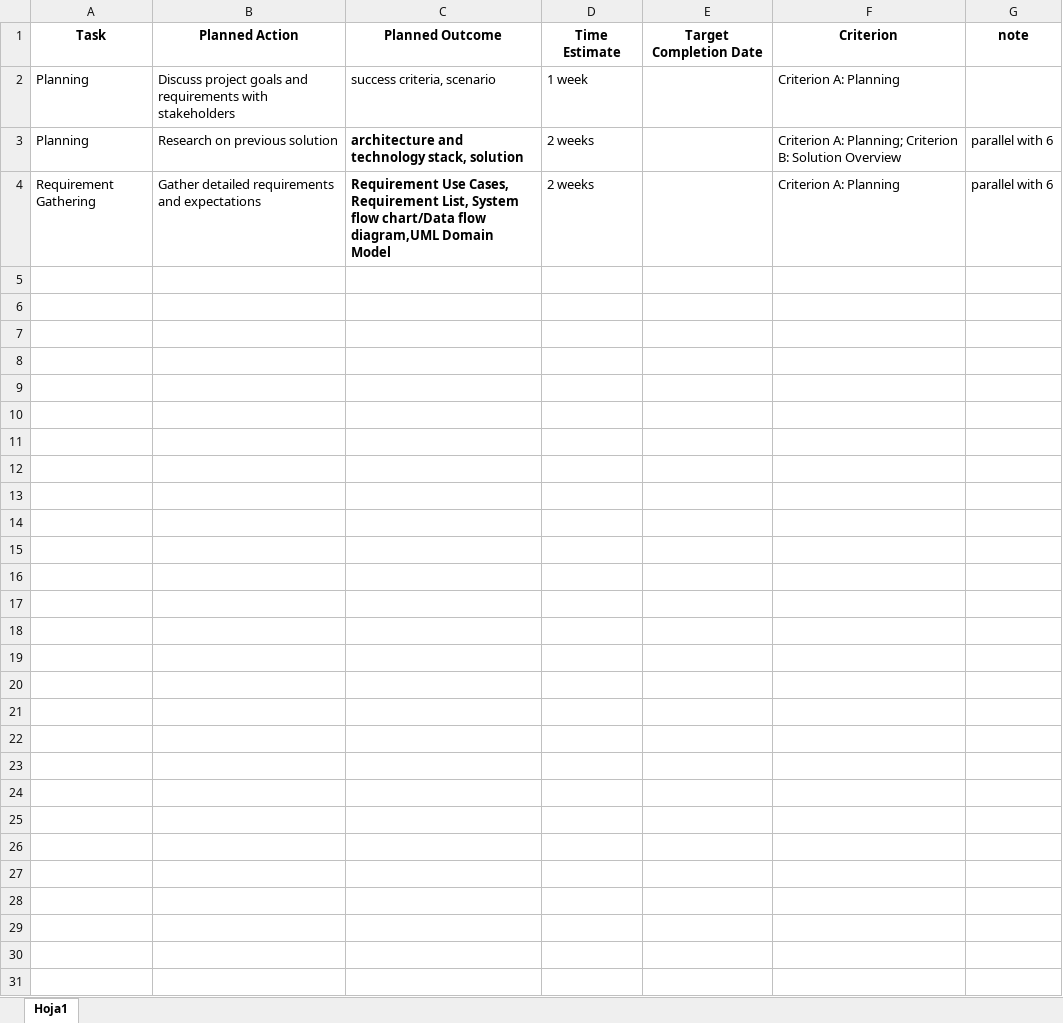
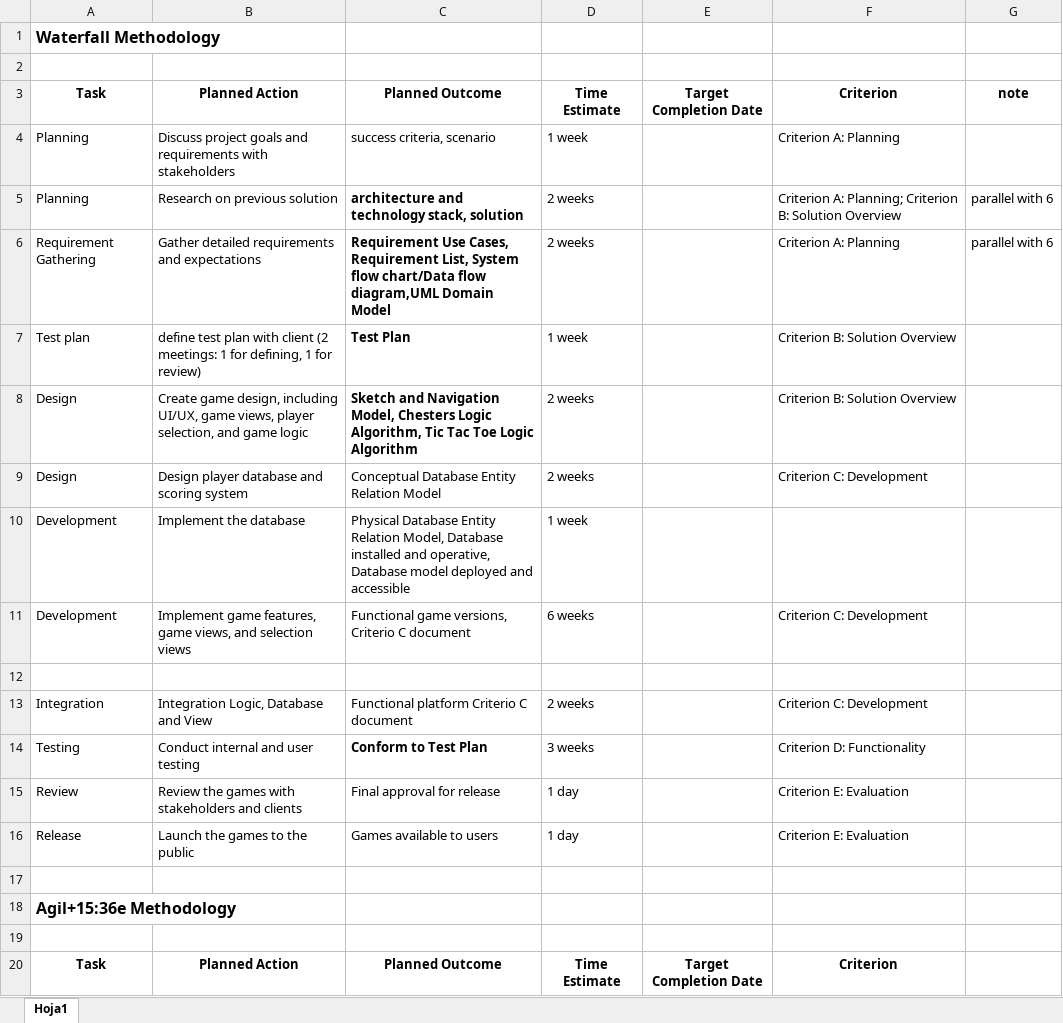
Before and after one commit to dsanicolas/internal-java, an Excel workbook: documentation/Plan Of Tasks.xlsx, sheet Hoja1, drawn as a sheet; only a part is shown; values as stored, in another font and other column widths than the file's, no borders; charts and pictures not drawn; the diff covers the shown part only; the diff names each change by its address in the sheet, - before the commit and + after, or states it on an @@ line.

```diff
--- a/documentation/Plan Of Tasks.xlsx (sheet Hoja1)
+++ b/documentation/Plan Of Tasks.xlsx (sheet Hoja1)
+row 1: Waterfall Methodology
+row 2: (empty)
+row 7: Test plan | define test plan with client (2 meetings: 1 for defining, 1 for review) | Test Plan | 1 week |  | Criterion B: Solution Overview
+row 8: Design | Create game design, including UI/UX, game views, player selection, and game logic | Sketch and Navigation Model, Chesters Logic Algorithm, Tic Tac Toe Logic Algorithm | 2 weeks |  | Criterion B: Solution Overview
+row 9: Design | Design player database and scoring system | Conceptual Database Entity Relation Model | 2 weeks |  | Criterion C: Development
+row 10: Development | Implement the database | Physical Database Entity Relation Model, Database installed and operative, Database model deployed and accessible | 1 week
+row 11: Development | Implement game features, game views, and selection views | Functional game versions, Criterio C document | 6 weeks |  | Criterion C: Development
+row 12: (empty)
+row 13: Integration | Integration Logic, Database and View | Functional platform Criterio C document | 2 weeks |  | Criterion C: Development
+row 14: Testing | Conduct internal and user testing | Conform to Test Plan | 3 weeks |  | Criterion D: Functionality
+row 15: Review | Review the games with stakeholders and clients | Final approval for release | 1 day |  | Criterion E: Evaluation
+row 16: Release | Launch the games to the public | Games available to users | 1 day |  | Criterion E: Evaluation
+row 17: (empty)
+row 18: Agil+15:36e Methodology
+row 19: (empty)
+row 20: Task | Planned Action | Planned Outcome | Time Estimate | Target Completion Date | Criterion
```
Also changed, not shown: 28 added rows elsewhere in this sheet, charts or pictures, documentation/Record Of Tasks.xlsx, documentation/Requirements.xlsx, 4 other files.
